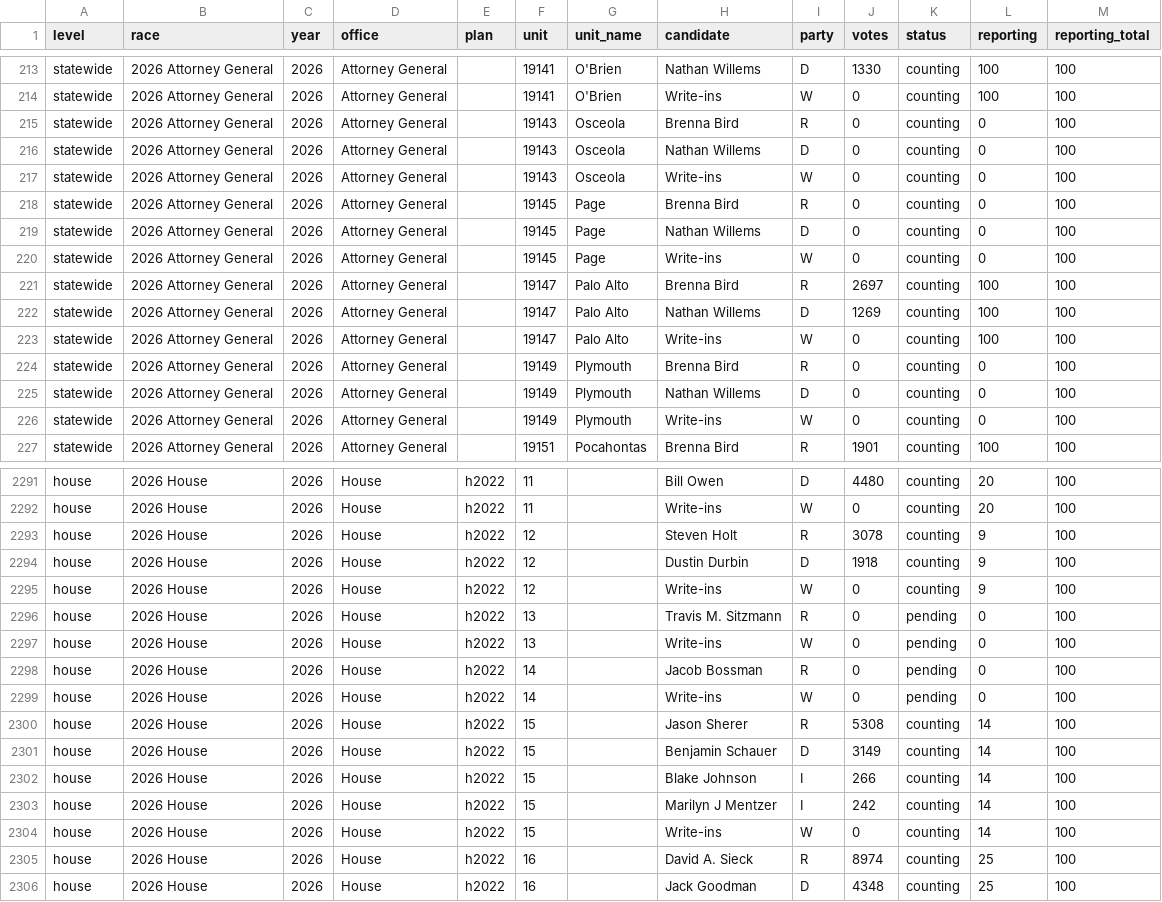
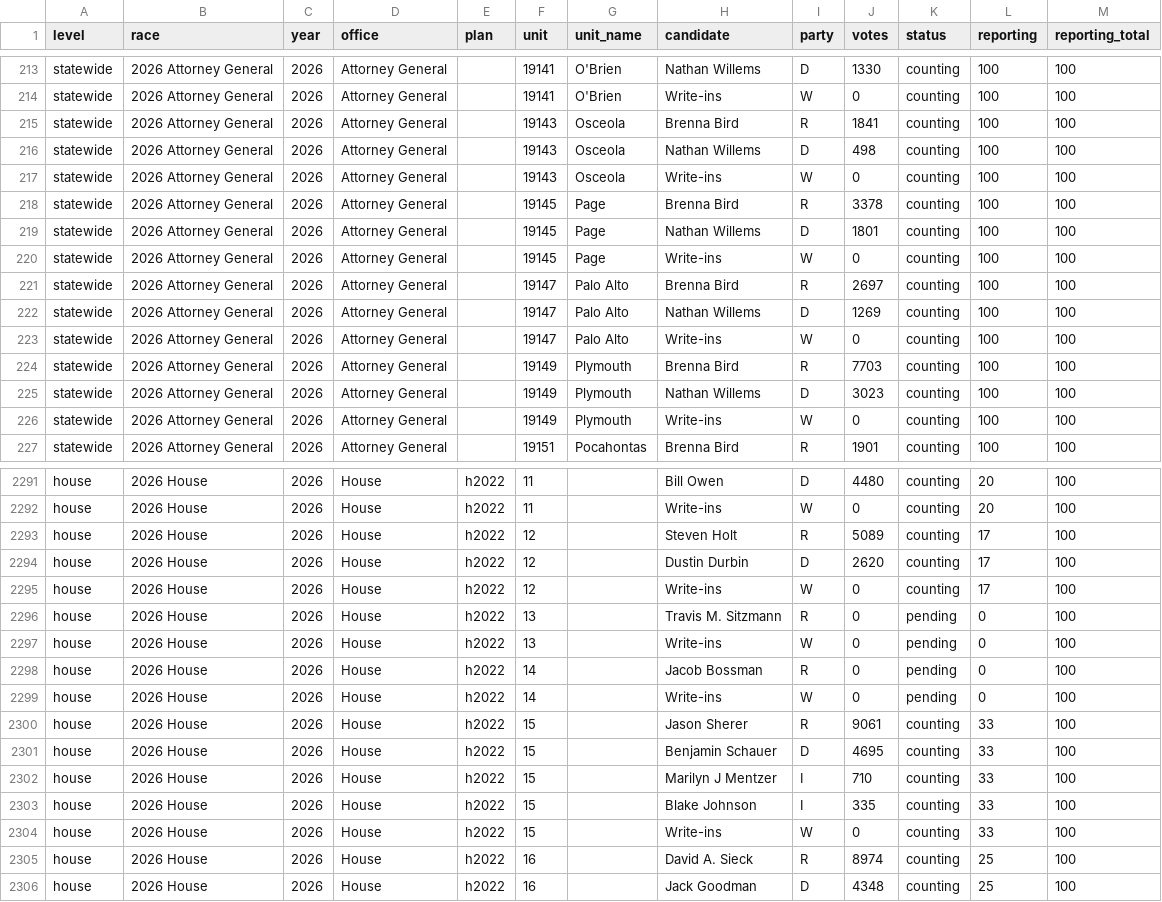
Before and after one commit to danieljchapman/danieljchapman.github.io, a CSV file: ia/data/live_2026.csv, drawn as a sheet; only a part is shown, gaps mark what is left out; the diff covers the shown part only.

```diff
--- a/ia/data/live_2026.csv
+++ b/ia/data/live_2026.csv
@@ -214,8 +214,8 @@ statewide,2026 Attorney General,2026,Attorney General,,19141,O'Brien,Nathan Will
 statewide,2026 Attorney General,2026,Attorney General,,19141,O'Brien,Write-ins,W,0,counting,100,100
-statewide,2026 Attorney General,2026,Attorney General,,19143,Osceola,Brenna Bird,R,0,counting,0,100
-statewide,2026 Attorney General,2026,Attorney General,,19143,Osceola,Nathan Willems,D,0,counting,0,100
-statewide,2026 Attorney General,2026,Attorney General,,19143,Osceola,Write-ins,W,0,counting,0,100
-statewide,2026 Attorney General,2026,Attorney General,,19145,Page,Brenna Bird,R,0,counting,0,100
-statewide,2026 Attorney General,2026,Attorney General,,19145,Page,Nathan Willems,D,0,counting,0,100
-statewide,2026 Attorney General,2026,Attorney General,,19145,Page,Write-ins,W,0,counting,0,100
+statewide,2026 Attorney General,2026,Attorney General,,19143,Osceola,Brenna Bird,R,1841,counting,100,100
+statewide,2026 Attorney General,2026,Attorney General,,19143,Osceola,Nathan Willems,D,498,counting,100,100
+statewide,2026 Attorney General,2026,Attorney General,,19143,Osceola,Write-ins,W,0,counting,100,100
+statewide,2026 Attorney General,2026,Attorney General,,19145,Page,Brenna Bird,R,3378,counting,100,100
+statewide,2026 Attorney General,2026,Attorney General,,19145,Page,Nathan Willems,D,1801,counting,100,100
+statewide,2026 Attorney General,2026,Attorney General,,19145,Page,Write-ins,W,0,counting,100,100
 statewide,2026 Attorney General,2026,Attorney General,,19147,Palo Alto,Brenna Bird,R,2697,counting,100,100
@@ -223,5 +223,5 @@ statewide,2026 Attorney General,2026,Attorney General,,19147,Palo Alto,Nathan Wi
 statewide,2026 Attorney General,2026,Attorney General,,19147,Palo Alto,Write-ins,W,0,counting,100,100
-statewide,2026 Attorney General,2026,Attorney General,,19149,Plymouth,Brenna Bird,R,0,counting,0,100
-statewide,2026 Attorney General,2026,Attorney General,,19149,Plymouth,Nathan Willems,D,0,counting,0,100
-statewide,2026 Attorney General,2026,Attorney General,,19149,Plymouth,Write-ins,W,0,counting,0,100
+statewide,2026 Attorney General,2026,Attorney General,,19149,Plymouth,Brenna Bird,R,7703,counting,100,100
+statewide,2026 Attorney General,2026,Attorney General,,19149,Plymouth,Nathan Willems,D,3023,counting,100,100
+statewide,2026 Attorney General,2026,Attorney General,,19149,Plymouth,Write-ins,W,0,counting,100,100
 statewide,2026 Attorney General,2026,Attorney General,,19151,Pocahontas,Brenna Bird,R,1901,counting,100,100
@@ -2292,5 +2292,5 @@ house,2026 House,2026,House,h2022,11,,Bill Owen,D,4480,counting,20,100
 house,2026 House,2026,House,h2022,11,,Write-ins,W,0,counting,20,100
-house,2026 House,2026,House,h2022,12,,Steven Holt,R,3078,counting,9,100
-house,2026 House,2026,House,h2022,12,,Dustin Durbin,D,1918,counting,9,100
-house,2026 House,2026,House,h2022,12,,Write-ins,W,0,counting,9,100
+house,2026 House,2026,House,h2022,12,,Steven Holt,R,5089,counting,17,100
+house,2026 House,2026,House,h2022,12,,Dustin Durbin,D,2620,counting,17,100
+house,2026 House,2026,House,h2022,12,,Write-ins,W,0,counting,17,100
 house,2026 House,2026,House,h2022,13,,Travis M. Sitzmann,R,0,pending,0,100
@@ -2299,7 +2299,7 @@ house,2026 House,2026,House,h2022,14,,Jacob Bossman,R,0,pending,0,100
 house,2026 House,2026,House,h2022,14,,Write-ins,W,0,pending,0,100
-house,2026 House,2026,House,h2022,15,,Jason Sherer,R,5308,counting,14,100
-house,2026 House,2026,House,h2022,15,,Benjamin Schauer,D,3149,counting,14,100
-house,2026 House,2026,House,h2022,15,,Blake Johnson,I,266,counting,14,100
-house,2026 House,2026,House,h2022,15,,Marilyn J Mentzer,I,242,counting,14,100
-house,2026 House,2026,House,h2022,15,,Write-ins,W,0,counting,14,100
+house,2026 House,2026,House,h2022,15,,Jason Sherer,R,9061,counting,33,100
+house,2026 House,2026,House,h2022,15,,Benjamin Schauer,D,4695,counting,33,100
+house,2026 House,2026,House,h2022,15,,Marilyn J Mentzer,I,710,counting,33,100
+house,2026 House,2026,House,h2022,15,,Blake Johnson,I,335,counting,33,100
+house,2026 House,2026,House,h2022,15,,Write-ins,W,0,counting,33,100
 house,2026 House,2026,House,h2022,16,,David A. Sieck,R,8974,counting,25,100
```
Also changed, not shown: 165 edited cells elsewhere in this file, 1 other file.
